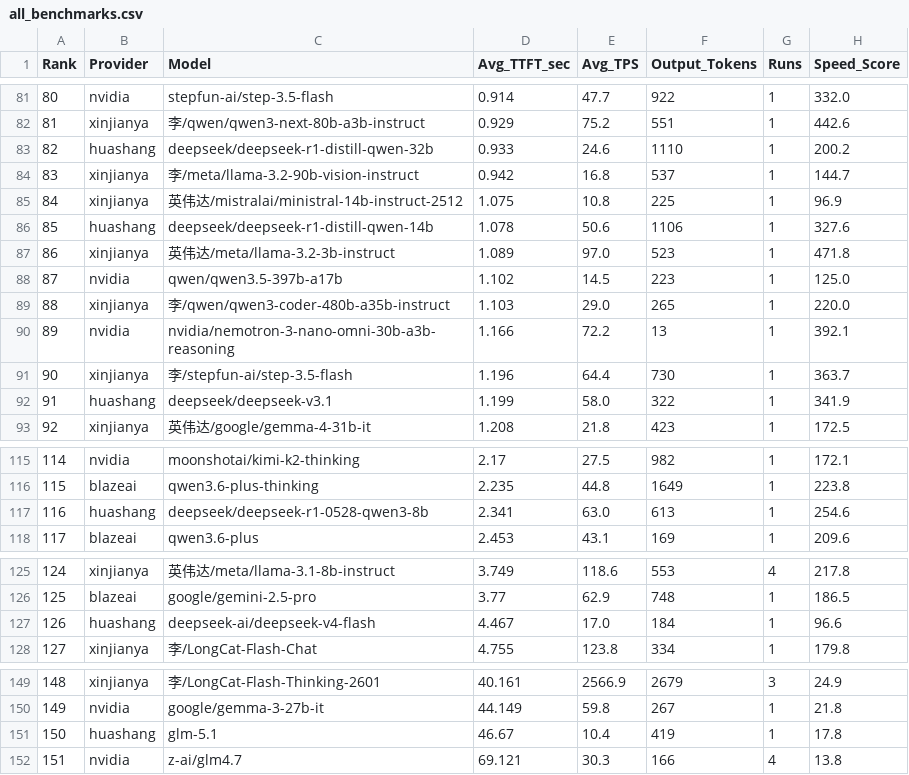
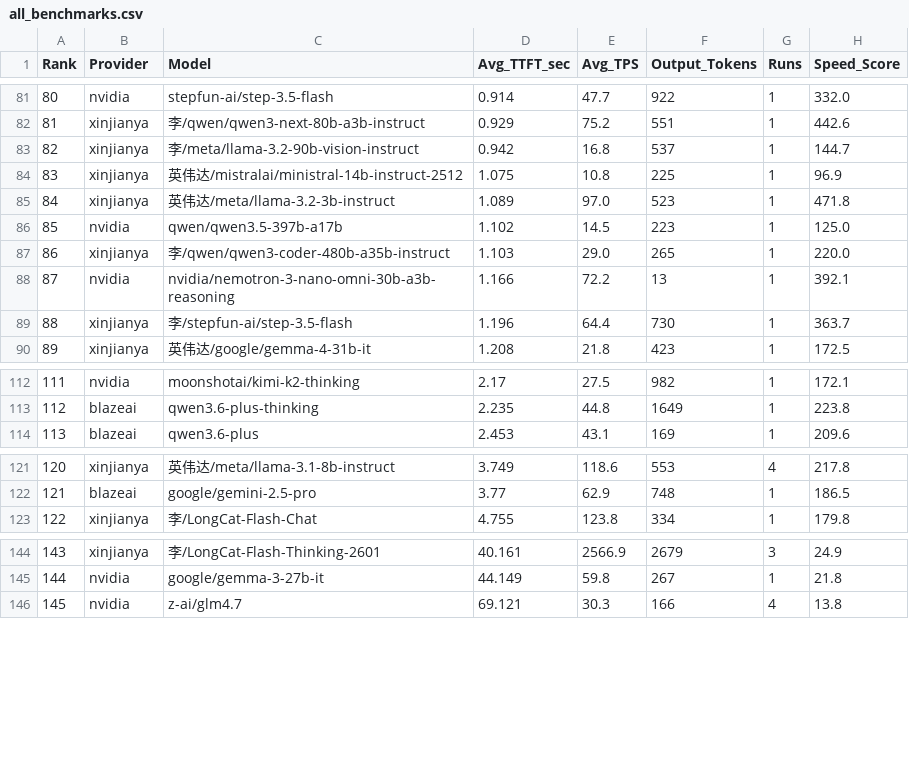
Before and after one commit to ons96/free-llm-benchmarking, a CSV file: data/all_benchmarks.csv, drawn as a sheet; only a part is shown, gaps mark what is left out; removed rows and columns are numbered as before the commit, all else as after; the diff names each change by its address in the sheet, - before the commit and + after, or states it on an @@ line.

Commit message:
fix: remove huashang from benchmarks (requires credits, not free)
Fixes: ran 502 huashang models without checking pricing.
/v1/models?free=true returns 502 models but all cost credits.
Only ~6 succeeded before ¥$0.000002 quota exhausted.
Removed from FREE_CREDIT_PROVIDERS and RATE_LIMITS.
Huashang models kept in litellm_config for when credits added.
Also removed failed aihubmix, zenllm, groq from active testing.

```diff
--- a/data/all_benchmarks.csv
+++ b/data/all_benchmarks.csv
-row 83: 82 | huashang | deepseek/deepseek-r1-distill-qwen-32b | 0.933 | 24.6 | 1110 | 1 | 200.2
@@ column A (Rank) renumbered from row 83 down @@
-row 86: 85 | huashang | deepseek/deepseek-r1-distill-qwen-14b | 1.078 | 50.6 | 1106 | 1 | 327.6
-row 92: 91 | huashang | deepseek/deepseek-v3.1 | 1.199 | 58.0 | 322 | 1 | 341.9
-row 117: 116 | huashang | deepseek/deepseek-r1-0528-qwen3-8b | 2.341 | 63.0 | 613 | 1 | 254.6
-row 127: 126 | huashang | deepseek-ai/deepseek-v4-flash | 4.467 | 17.0 | 184 | 1 | 96.6
-row 151: 150 | huashang | glm-5.1 | 46.67 | 10.4 | 419 | 1 | 17.8
```
Also changed, not shown: 1 other file.
